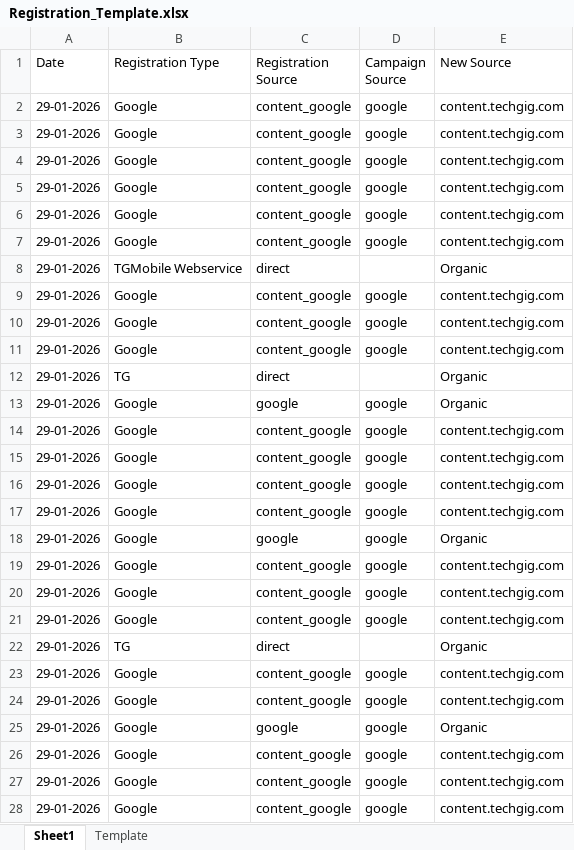
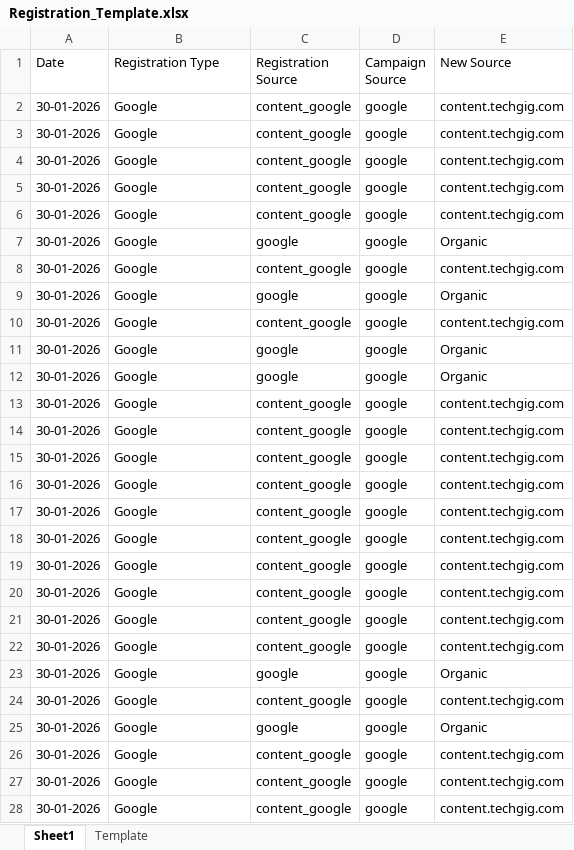
Before and after one commit to anjali02coolboots/Registration_automation_system, an Excel workbook: Registration_Template.xlsx, sheet Sheet1, drawn as a sheet; only a part is shown; values as stored, in another font and other column widths than the file's, no borders; addresses are those after the commit; the diff covers the shown part only; the diff names each change by its address in the sheet, - before the commit and + after, or states it on an @@ line.

```diff
--- a/Registration_Template.xlsx (sheet Sheet1)
+++ b/Registration_Template.xlsx (sheet Sheet1)
-A2:A6 (Date): 29-01-2026
+A2:A6 (Date): 30-01-2026
+row 7: 30-01-2026 | Google | google | google | Organic
-A8 (Date): 29-01-2026
+A8 (Date): 30-01-2026
@@ row 8 moved to row 123: 29-01-2026 @@
+row 9: 30-01-2026 | Google | google | google | Organic
-A10 (Date): 29-01-2026
+A10 (Date): 30-01-2026
+row 11: 30-01-2026 | Google | google | google | Organic
+row 12: 30-01-2026 | Google | google | google | Organic
-A13:A14 (Date): 29-01-2026
+A13:A14 (Date): 30-01-2026
@@ row 12 moved to row 87: 29-01-2026 @@
@@ row 13 moved to row 78: 29-01-2026 @@
-A15:A18 (Date): 29-01-2026
+A15:A18 (Date): 30-01-2026
@@ row 18 moved to row 107: 29-01-2026 @@
-A19:A21 (Date): 29-01-2026
+A19:A21 (Date): 30-01-2026
@@ row 22 moved to row 89: 29-01-2026 @@
-A22 (Date): 29-01-2026
+A22 (Date): 30-01-2026
+row 23: 30-01-2026 | Google | google | google | Organic
-A24:A28 (Date): 29-01-2026
+A24:A28 (Date): 30-01-2026
```
Also changed, not shown: other rows of this sheet, sheet Template.
